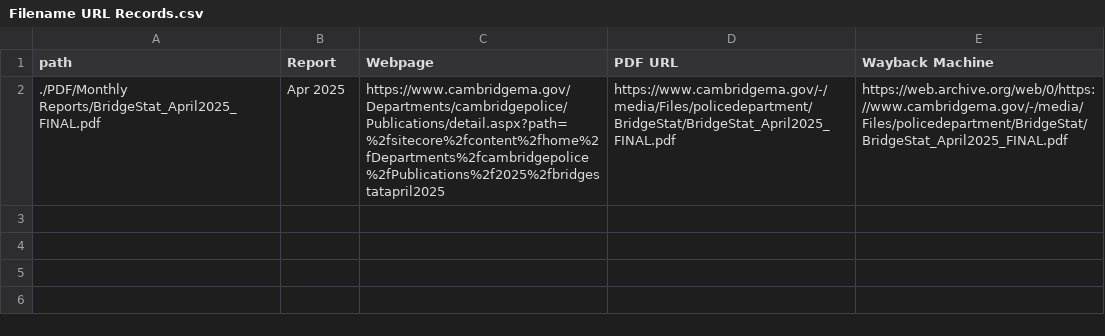
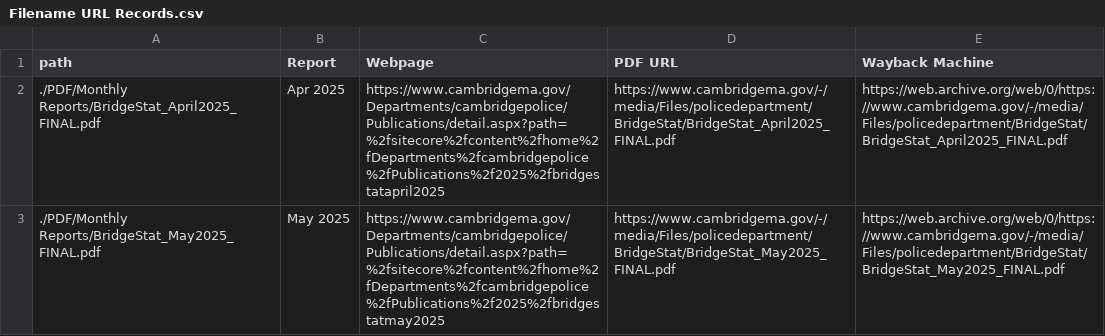
Before and after one commit to jarhin/Shotspotter-Streamlit-App, a CSV file: CSV/Filename URL Links/Filename URL Records.csv, drawn as a sheet.

Commit message:
Update with May 2025 Data

```diff
--- a/CSV/Filename URL Links/Filename URL Records.csv
+++ b/CSV/Filename URL Links/Filename URL Records.csv
@@ -2 +2,2 @@
 "./PDF/Monthly Reports/BridgeStat_April2025_FINAL.pdf","Apr 2025","https://www.cambridgema.gov/Departments/cambridgepolice/Publications/detail.aspx?path=%2fsitecore%2fcontent%2fhome%2fDepartments%2fcambridgepolice%2fPublications%2f2025%2fbridgestatapril2025","https://www.cambridgema.gov/-/media/Files/policedepartment/BridgeStat/BridgeStat_April2025_FINAL.pdf","https://web.archive.org/web/0/https://www.cambridgema.gov/-/media/Files/policedepartment/BridgeStat/BridgeStat_April2025_FINAL.pdf"
+"./PDF/Monthly Reports/BridgeStat_May2025_FINAL.pdf","May 2025","https://www.cambridgema.gov/Departments/cambridgepolice/Publications/detail.aspx?path=%2fsitecore%2fcontent%2fhome%2fDepartments%2fcambridgepolice%2fPublications%2f2025%2fbridgestatmay2025","https://www.cambridgema.gov/-/media/Files/policedepartment/BridgeStat/BridgeStat_May2025_FINAL.pdf","https://web.archive.org/web/0/https://www.cambridgema.gov/-/media/Files/policedepartment/BridgeStat/BridgeStat_May2025_FINAL.pdf"
```
Also changed, not shown: 3 other files.
